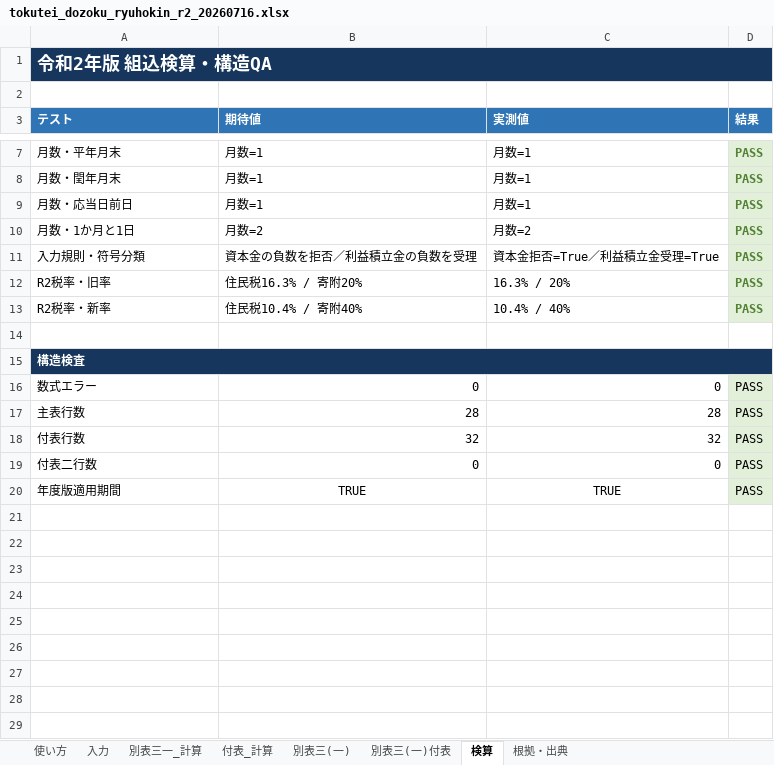
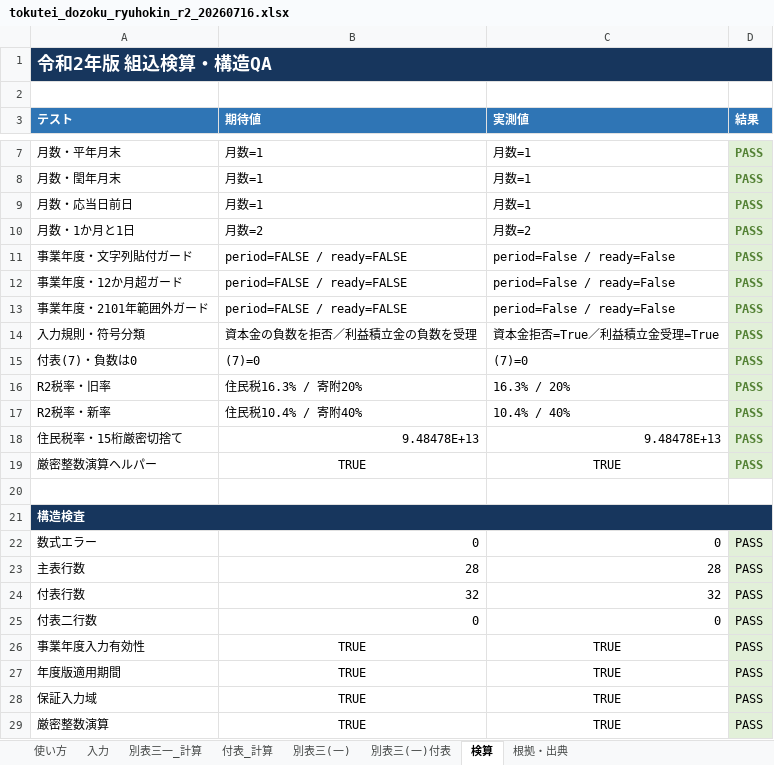
Before and after one commit to jplawdb4/jplawdb4, an Excel workbook: その他/files/tokutei_dozoku_ryuhokin_r2_20260716.xlsx, sheet 検算, drawn as a sheet; only a part is shown, gaps mark what is left out; values as stored, in another font and other column widths than the file's, no borders; the diff names each change by its address in the sheet, - before the commit and + after, or states it on an @@ line.

```diff
--- a/その他/files/tokutei_dozoku_ryuhokin_r2_20260716.xlsx (sheet 検算)
+++ b/その他/files/tokutei_dozoku_ryuhokin_r2_20260716.xlsx (sheet 検算)
+row 11: 事業年度・文字列貼付ガード | period=FALSE / ready=FALSE | period=False / ready=False | PASS
+row 12: 事業年度・12か月超ガード | period=FALSE / ready=FALSE | period=False / ready=False | PASS
+row 13: 事業年度・2101年範囲外ガード | period=FALSE / ready=FALSE | period=False / ready=False | PASS
+row 15: 付表(7)・負数は0 | (7)=0 | (7)=0 | PASS
+row 18: 住民税率・15桁厳密切捨て | 9.48478E+13 | 9.48478E+13 | PASS
+row 19: 厳密整数演算ヘルパー | TRUE | TRUE | PASS
+row 26: 事業年度入力有効性 | TRUE | TRUE | PASS
+row 28: 保証入力域 | TRUE | TRUE | PASS
+row 29: 厳密整数演算 | TRUE | TRUE | PASS
```
Also changed, not shown: sheet 使い方, sheet 入力, sheet 付表_計算, formulas that keep their value, charts or pictures, その他/files/tokutei_dozoku_ryuhokin_r4_20260716.xlsx, その他/files/tokutei_dozoku_ryuhokin_r5_20260716.xlsx, 19 other files.
